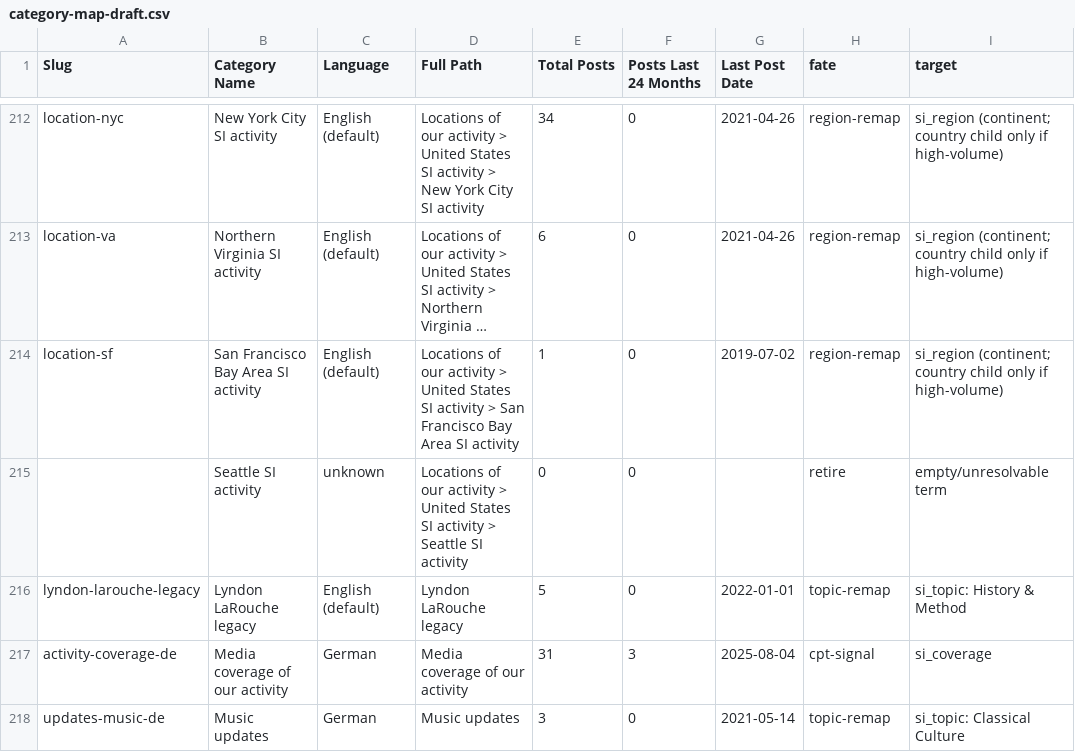
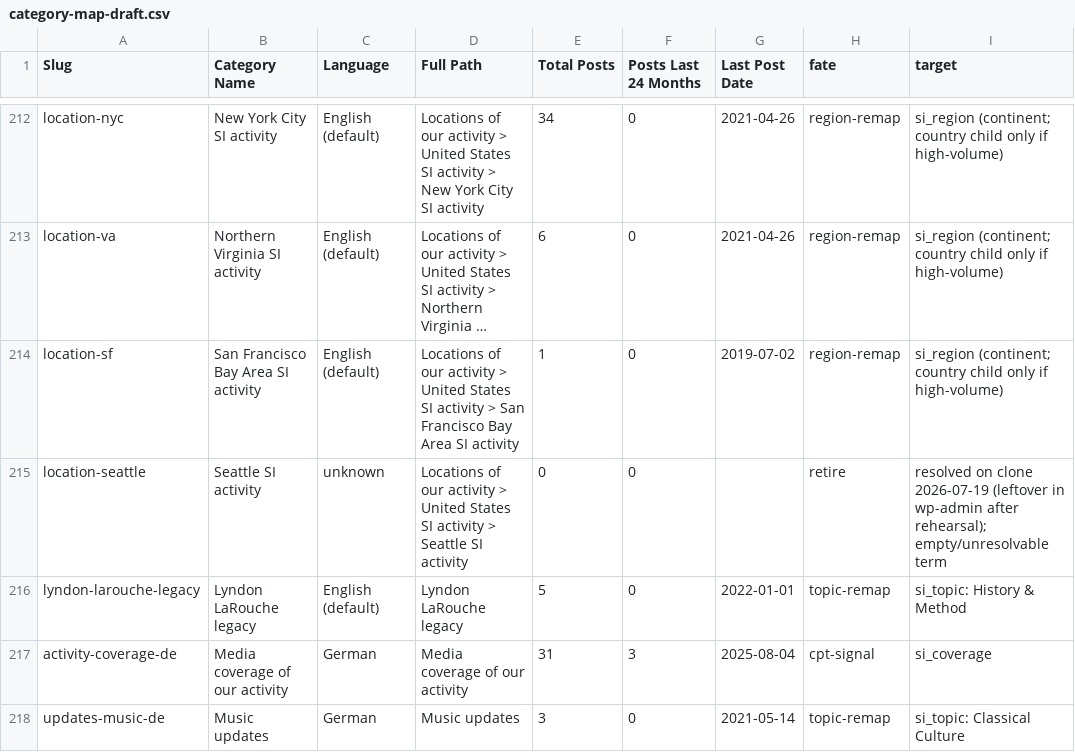
Before and after one commit to motokikasai/si-documentation-overhaul-2026, a CSV file: sessions/2026-07-16-consolidation-roadmap/data/category-map-draft.csv, drawn as a sheet; only a part is shown, gaps mark what is left out; long unchanged cells end in …; the diff covers the shown part only; the diff names each change by its address in the sheet, - before the commit and + after, or states it on an @@ line.

```diff
--- a/sessions/2026-07-16-consolidation-roadmap/data/category-map-draft.csv
+++ b/sessions/2026-07-16-consolidation-roadmap/data/category-map-draft.csv
-A215 (Slug): (empty)
+A215 (Slug): location-seattle
-I215 (target): empty/unresolvable term
+I215 (target): resolved on clone 2026-07-19 (leftover in wp-admin after rehearsal); empty/unresolvable term
```
Also changed, not shown: 22 edited cells elsewhere in this file, 5 other files.
